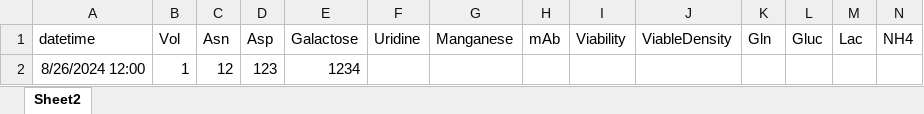
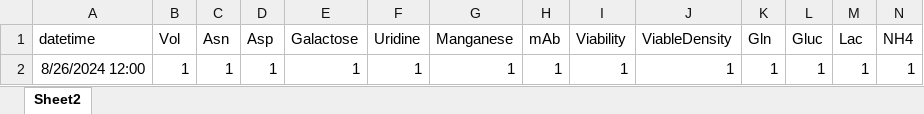
Before and after one commit to alexisdubs/glyc-hardware-int, an Excel workbook: data/other.xlsx, sheet Sheet2, drawn as a sheet; only a part is shown; values as stored, in another font and other column widths than the file's, no borders; removed rows and columns are numbered as before the commit, all else as after; rows hold the shown columns only; the diff names each change by its address in the sheet, - before the commit and + after, or states it on an @@ line.

```diff
--- a/data/other.xlsx (sheet Sheet2)
+++ b/data/other.xlsx (sheet Sheet2)
-row 2: 8/26/2024 12:00 | 1 | 12 | 123 | 1234
+row 2: 8/26/2024 12:00 | 1 | 1 | 1 | 1 | 1 | 1 | 1 | 1 | 1 | 1 | 1 | 1 | 1
```
Also changed, not shown: 1 other file.
